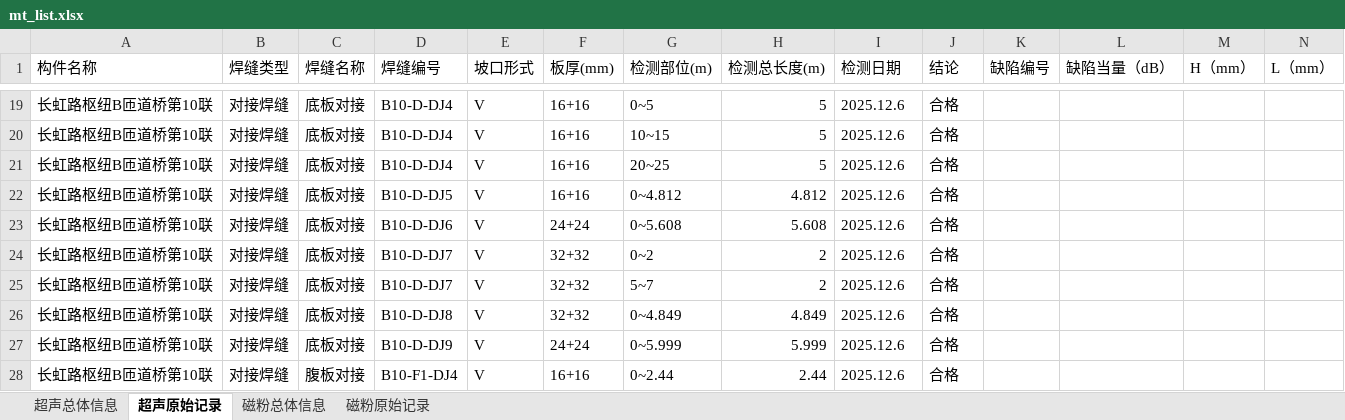
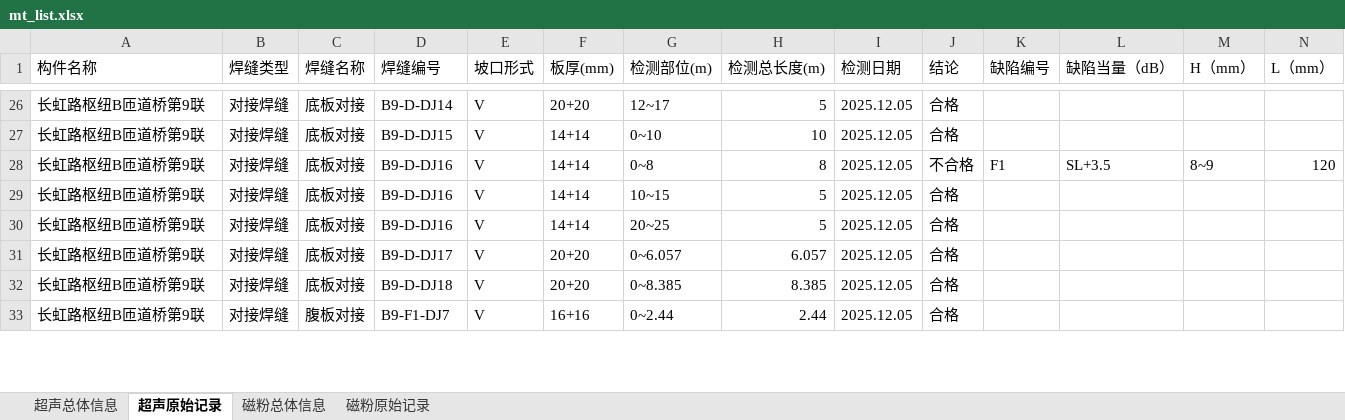
Before and after one commit to Wwwwtgd/Django_SuperReport, an Excel workbook: Auto_XC/MT_Script/report_template/mt_list.xlsx, sheet 超声原始记录, drawn as a sheet; only a part is shown, gaps mark what is left out; values as stored, in another font and other column widths than the file's, no cell formats; removed rows and columns are numbered as before the commit, all else as after; rows hold the shown columns only; the diff covers the shown part only; the diff names each change by its address in the sheet, - before the commit and + after, or states it on an @@ line.

```diff
--- a/Auto_XC/MT_Script/report_template/mt_list.xlsx (sheet 超声原始记录)
+++ b/Auto_XC/MT_Script/report_template/mt_list.xlsx (sheet 超声原始记录)
-A26 (构件名称): 长虹路枢纽B匝道桥第10联
+A26 (构件名称): 长虹路枢纽B匝道桥第9联
-D26 (焊缝编号): B10-D-DJ4
+D26 (焊缝编号): B9-D-DJ14
-F26 (板厚(mm)): 16+16
+F26 (板厚(mm)): 20+20
-G26 (检测部位(m)): 0~5
+G26 (检测部位(m)): 12~17
-I26 (检测日期): 2025.12.6
+I26 (检测日期): 2025.12.05
+row 27: 长虹路枢纽B匝道桥第9联 | 对接焊缝 | 底板对接 | B9-D-DJ15 | V | 14+14 | 0~10 | 10 | 2025.12.05 | 合格
+row 28: 长虹路枢纽B匝道桥第9联 | 对接焊缝 | 底板对接 | B9-D-DJ16 | V | 14+14 | 0~8 | 8 | 2025.12.05 | 不合格 | F1 | SL+3.5 | 8~9 | 120
-A29:A30 (构件名称): 长虹路枢纽B匝道桥第10联
+A29:A30 (构件名称): 长虹路枢纽B匝道桥第9联
-D29:D30 (焊缝编号): B10-D-DJ4
+D29:D30 (焊缝编号): B9-D-DJ16
-F29:F30 (板厚(mm)): 16+16
+F29:F30 (板厚(mm)): 14+14
-I29:I30 (检测日期): 2025.12.6
+I29:I30 (检测日期): 2025.12.05
-row 22: 长虹路枢纽B匝道桥第10联 | 对接焊缝 | 底板对接 | B10-D-DJ5 | V | 16+16 | 0~4.812 | 4.812 | 2025.12.6 | 合格
-A31 (构件名称): 长虹路枢纽B匝道桥第10联
+A31 (构件名称): 长虹路枢纽B匝道桥第9联
-D31 (焊缝编号): B10-D-DJ6
+D31 (焊缝编号): B9-D-DJ17
-F31 (板厚(mm)): 24+24
+F31 (板厚(mm)): 20+20
-G31 (检测部位(m)): 0~5.608
+G31 (检测部位(m)): 0~6.057
-H31 (检测总长度(m)): 5.608
+H31 (检测总长度(m)): 6.057
-I31 (检测日期): 2025.12.6
+I31 (检测日期): 2025.12.05
-row 24: 长虹路枢纽B匝道桥第10联 | 对接焊缝 | 底板对接 | B10-D-DJ7 | V | 32+32 | 0~2 | 2 | 2025.12.6 | 合格
-row 25: 长虹路枢纽B匝道桥第10联 | 对接焊缝 | 底板对接 | B10-D-DJ7 | V | 32+32 | 5~7 | 2 | 2025.12.6 | 合格
-A32 (构件名称): 长虹路枢纽B匝道桥第10联
+A32 (构件名称): 长虹路枢纽B匝道桥第9联
-D32 (焊缝编号): B10-D-DJ8
+D32 (焊缝编号): B9-D-DJ18
-F32 (板厚(mm)): 32+32
+F32 (板厚(mm)): 20+20
-G32 (检测部位(m)): 0~4.849
+G32 (检测部位(m)): 0~8.385
-H32 (检测总长度(m)): 4.849
+H32 (检测总长度(m)): 8.385
-I32 (检测日期): 2025.12.6
+I32 (检测日期): 2025.12.05
-row 27: 长虹路枢纽B匝道桥第10联 | 对接焊缝 | 底板对接 | B10-D-DJ9 | V | 24+24 | 0~5.999 | 5.999 | 2025.12.6 | 合格
-A33 (构件名称): 长虹路枢纽B匝道桥第10联
+A33 (构件名称): 长虹路枢纽B匝道桥第9联
-D33 (焊缝编号): B10-F1-DJ4
+D33 (焊缝编号): B9-F1-DJ7
-I33 (检测日期): 2025.12.6
+I33 (检测日期): 2025.12.05
```
Also changed, not shown: 32 added rows, 1 removed row and 135 edited cells elsewhere in this sheet, sheet 磁粉原始记录, sheet 磁粉总体信息, sheet 超声总体信息, cell formats, Auto_XC/MT_Script/report_result/ZJC006-SG3-B9-23-MT-006/6~7.xlsx, Auto_XC/UT_Script/report_result/ZJC006-SG3-B9-23-UT-005/5~7.xlsx, 23 other files.
